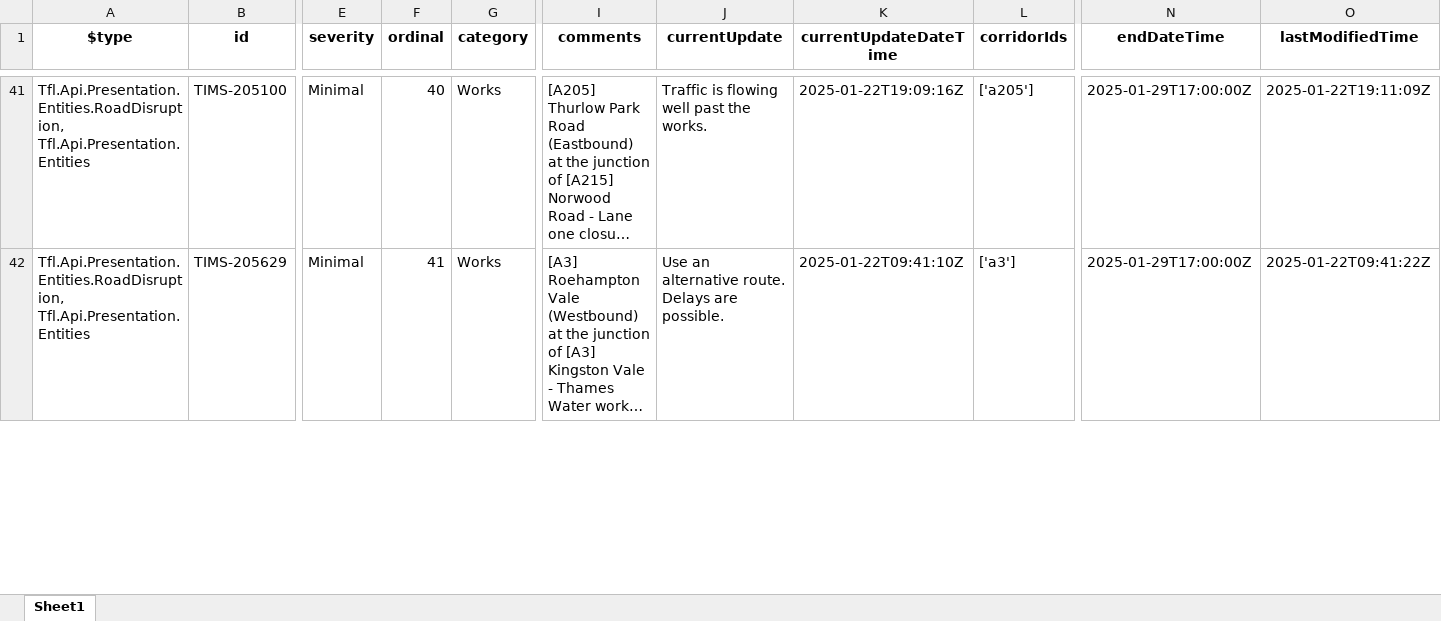
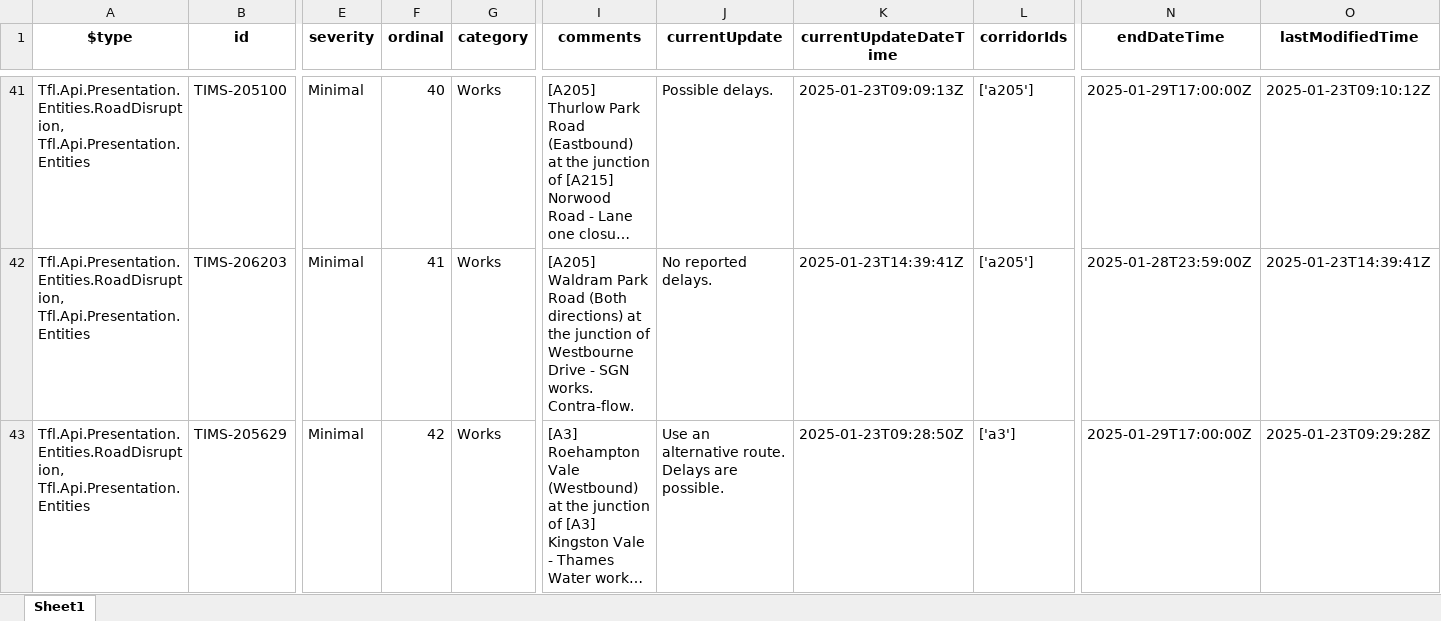
Before and after one commit to JethroKimande/urban-mobility-analysis, an Excel workbook: disruptions.xlsx, sheet Sheet1, drawn as a sheet; only a part is shown, gaps mark what is left out; long unchanged cells end in …; values as stored, in another font and other column widths than the file's, no borders; addresses are those after the commit; rows hold the shown columns only; the diff covers the shown part only; the diff names each change by its address in the sheet, - before the commit and + after, or states it on an @@ line.

```diff
--- a/disruptions.xlsx (sheet Sheet1)
+++ b/disruptions.xlsx (sheet Sheet1)
-J41 (currentUpdate): Traffic is flowing well past the works.
+J41 (currentUpdate): Possible delays.
-K41 (currentUpdateDateTime): 2025-01-22T19:09:16Z
+K41 (currentUpdateDateTime): 2025-01-23T09:09:13Z
-O41 (lastModifiedTime): 2025-01-22T19:11:09Z
+O41 (lastModifiedTime): 2025-01-23T09:10:12Z
+row 42: Tfl.Api.Presentation.Entities.RoadDisruption, Tfl.Api.Presentation.Entities | TIMS-206203 | Minimal | 41 | Works | [A205] Waldram Park Road (Both directions) at the junction of Westbourne Drive - SGN works. Contra-flow. | No reported delays. | 2025-01-23T14:39:41Z | ['a205'] | 2025-01-28T23:59:00Z | 2025-01-23T14:39:41Z
-F43 (ordinal): 41
+F43 (ordinal): 42
-K43 (currentUpdateDateTime): 2025-01-22T09:41:10Z
+K43 (currentUpdateDateTime): 2025-01-23T09:28:50Z
-O43 (lastModifiedTime): 2025-01-22T09:41:22Z
+O43 (lastModifiedTime): 2025-01-23T09:29:28Z
```
Also changed, not shown: 13 added rows, 14 removed rows and 140 edited cells elsewhere in this sheet, 5 other files.
